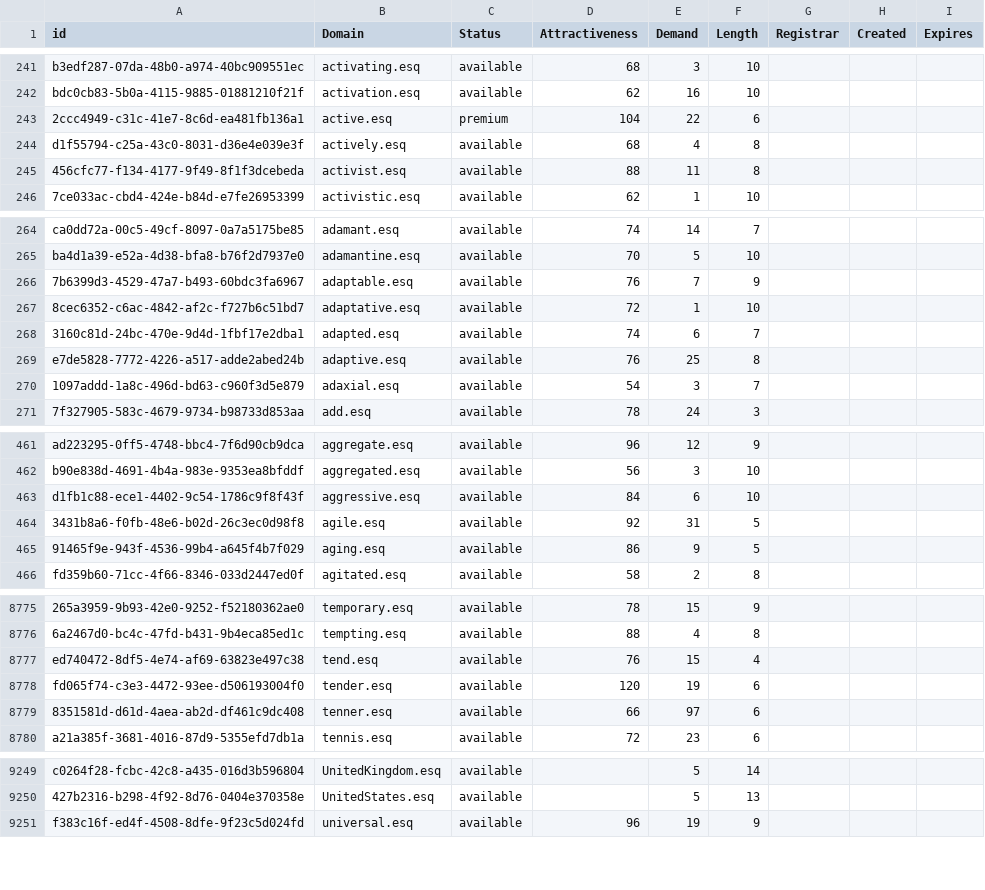
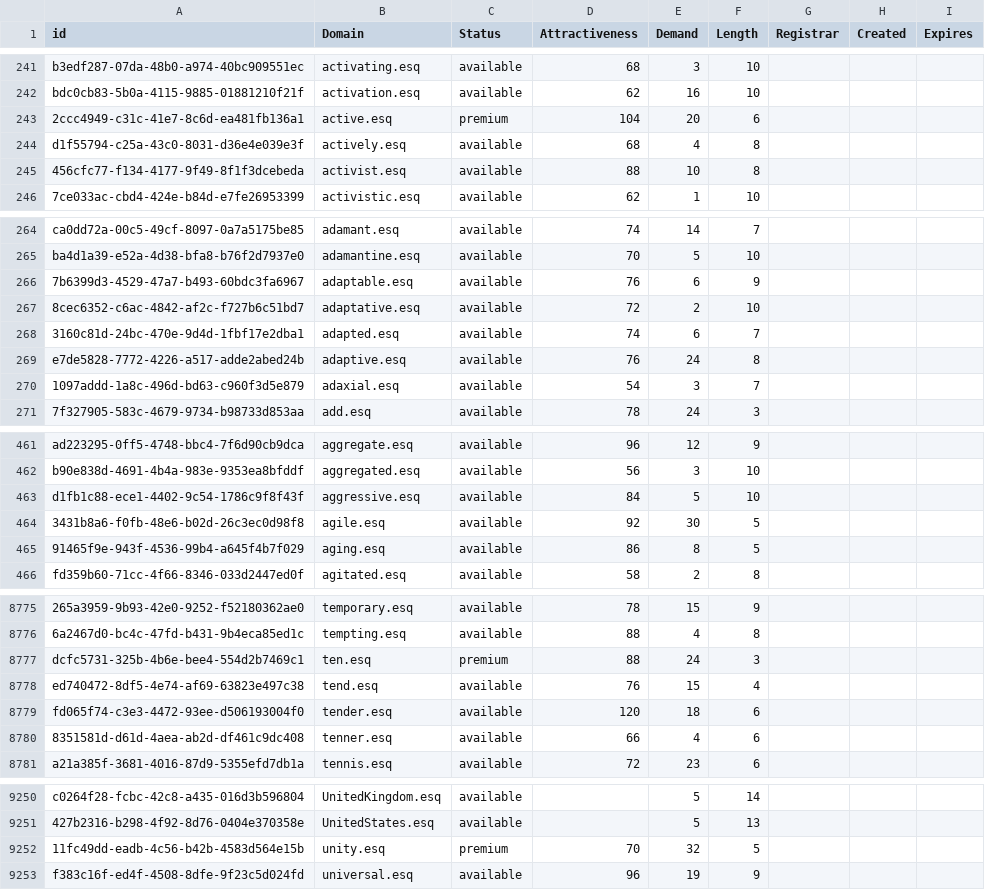
Before and after one commit to UniqueDomains/esq-oneword-domains, a CSV file: esq.csv, drawn as a sheet; only a part is shown, gaps mark what is left out; addresses are those after the commit; the diff covers the shown part only; the diff names each change by its address in the sheet, - before the commit and + after, or states it on an @@ line.

Commit message:
Domains update

```diff
--- a/esq.csv
+++ b/esq.csv
-E243 (Demand): 22
+E243 (Demand): 20
-E245 (Demand): 11
+E245 (Demand): 10
-E266 (Demand): 7
+E266 (Demand): 6
-E267 (Demand): 1
+E267 (Demand): 2
-E269 (Demand): 25
+E269 (Demand): 24
-E463 (Demand): 6
+E463 (Demand): 5
-E464 (Demand): 31
+E464 (Demand): 30
-E465 (Demand): 9
+E465 (Demand): 8
+row 8777: dcfc5731-325b-4b6e-bee4-554d2b7469c1 | ten.esq | premium | 88 | 24 | 3
-E8779 (Demand): 19
+E8779 (Demand): 18
-E8780 (Demand): 97
+E8780 (Demand): 4
+row 9252: 11fc49dd-eadb-4c56-b42b-4583d564e15b | unity.esq | premium | 70 | 32 | 5
```
Also changed, not shown: 107 edited cells elsewhere in this file, 2 other files.
